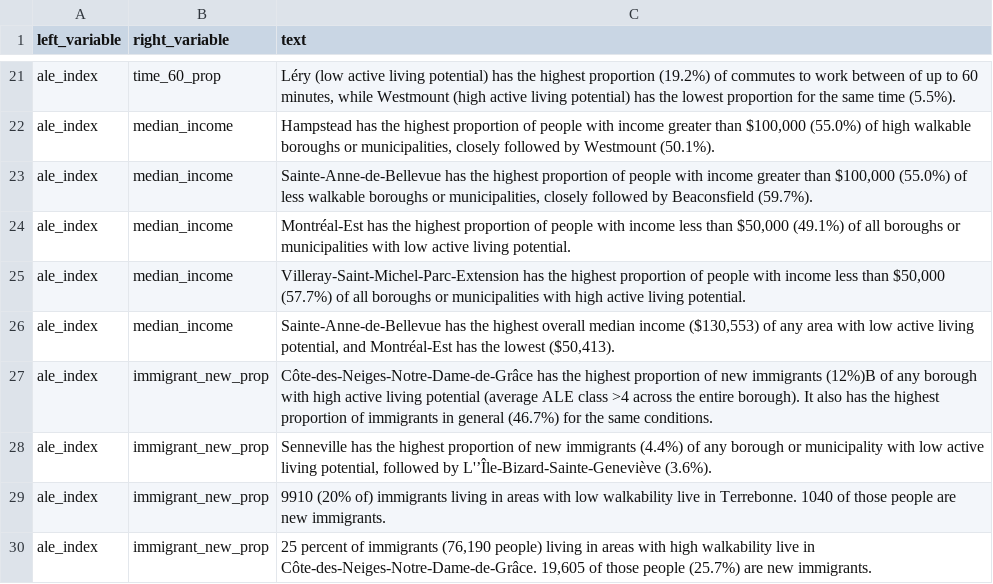
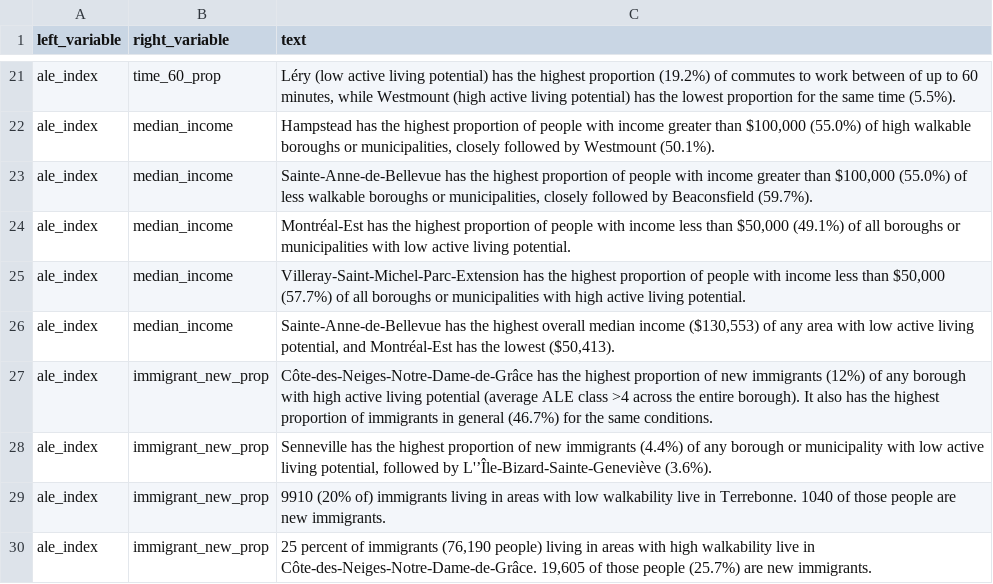
Before and after one commit to ttuff/SUS2020, a CSV file: data/did_you_know.csv, drawn as a sheet; only a part is shown, gaps mark what is left out.

Commit message:
Fixed typo

```diff
--- a/data/did_you_know.csv
+++ b/data/did_you_know.csv
@@ -26,3 +26,3 @@ ale_index,median_income,"Villeray-Saint-Michel-Parc-Extension has the highest pr
 ale_index,median_income,"Sainte-Anne-de-Bellevue has the highest overall median income ($130,553) of any area with low active living potential, and Montréal-Est has the lowest ($50,413).",,,,
-ale_index,immigrant_new_prop,Côte-des-Neiges-Notre-Dame-de-Grâce has the highest proportion of new immigrants (12%)В  of any borough with high active living potential (average ALE class >4 across the entire borough). It also has the highest proportion of immigrants in general (46.7%) for the same conditions.,,,,
+ale_index,immigrant_new_prop,Côte-des-Neiges-Notre-Dame-de-Grâce has the highest proportion of new immigrants (12%) of any borough with high active living potential (average ALE class >4 across the entire borough). It also has the highest proportion of immigrants in general (46.7%) for the same conditions.,,,,
 ale_index,immigrant_new_prop,"Senneville has the highest proportion of new immigrants (4.4%) of any borough or municipality with low active living potential, followed by L'’Île-Bizard-Sainte-Geneviève (3.6%).",,,,
```
